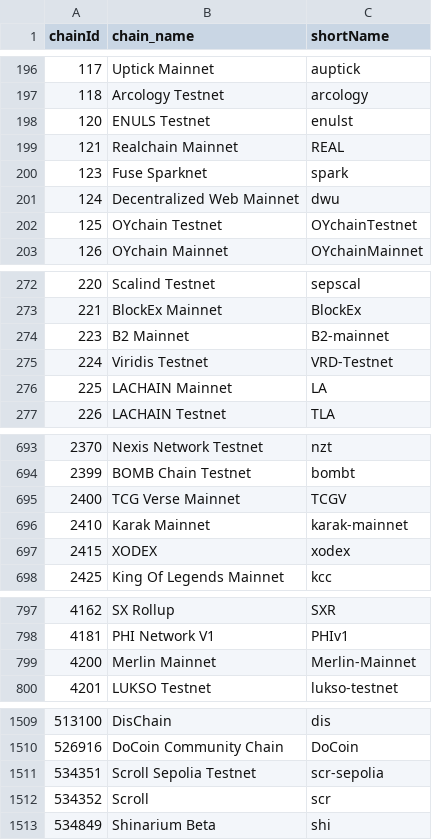
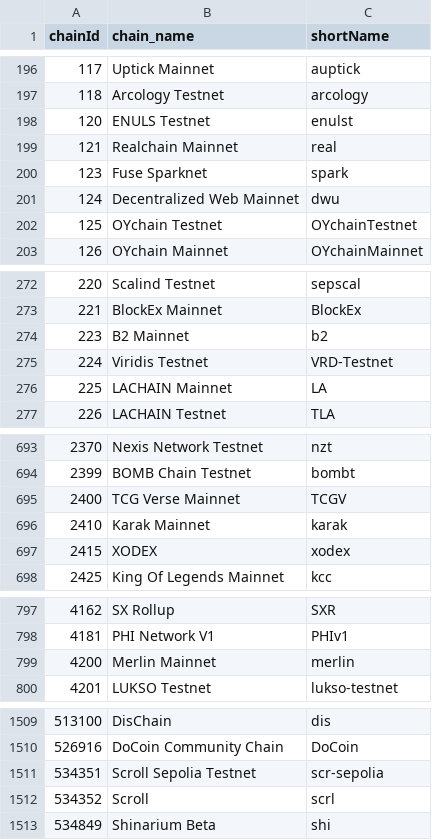
Before and after one commit to bixia/Tx_Intent_Parser, a CSV file: data/common/chain_info.csv, drawn as a sheet; only a part is shown, gaps mark what is left out; the diff covers the shown part only.

```diff
--- a/data/common/chain_info.csv
+++ b/data/common/chain_info.csv
@@ -198,3 +198,3 @@ chainId,chain_name,shortName
 120,ENULS Testnet,enulst
-121,Realchain Mainnet,REAL
+121,Realchain Mainnet,real
 123,Fuse Sparknet,spark
@@ -273,3 +273,3 @@ chainId,chain_name,shortName
 221,BlockEx Mainnet,BlockEx
-223,B2 Mainnet,B2-mainnet
+223,B2 Mainnet,b2
 224,Viridis Testnet,VRD-Testnet
@@ -695,3 +695,3 @@ chainId,chain_name,shortName
 2400,TCG Verse Mainnet,TCGV
-2410,Karak Mainnet,karak-mainnet
+2410,Karak Mainnet,karak
 2415,XODEX,xodex
@@ -798,3 +798,3 @@ chainId,chain_name,shortName
 4181,PHI Network V1,PHIv1
-4200,Merlin Mainnet,Merlin-Mainnet
+4200,Merlin Mainnet,merlin
 4201,LUKSO Testnet,lukso-testnet
@@ -1511,3 +1511,3 @@ chainId,chain_name,shortName
 534351,Scroll Sepolia Testnet,scr-sepolia
-534352,Scroll,scr
+534352,Scroll,scrl
 534849,Shinarium Beta,shi
```
Also changed, not shown: 12 edited cells elsewhere in this file, 4 other files.
